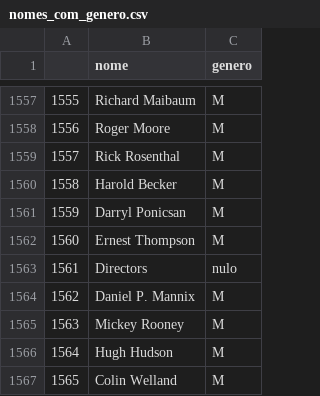
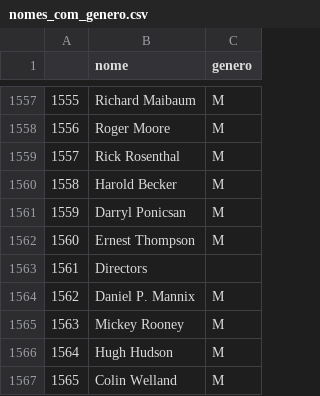
Before and after one commit to lauragonzaga/MVP-Representatividade-Feminina-no-Cinema, a CSV file: nomes_com_genero.csv, drawn as a sheet; only a part is shown, gaps mark what is left out.

Commit message:
Update nomes_com_genero.csv

```diff
--- a/nomes_com_genero.csv
+++ b/nomes_com_genero.csv
@@ -1562,3 +1562,3 @@
 1560,Ernest Thompson, M
-1561,Directors, nulo
+1561,Directors,
 1562,Daniel P. Mannix, M
```
